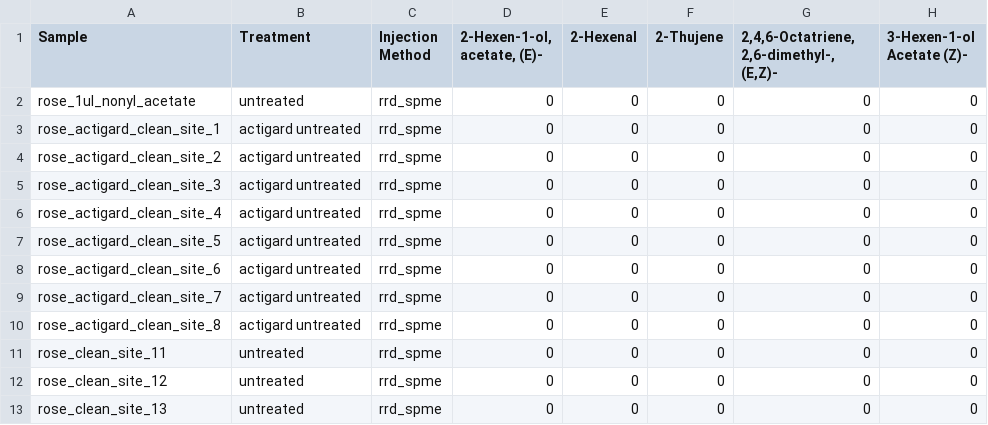
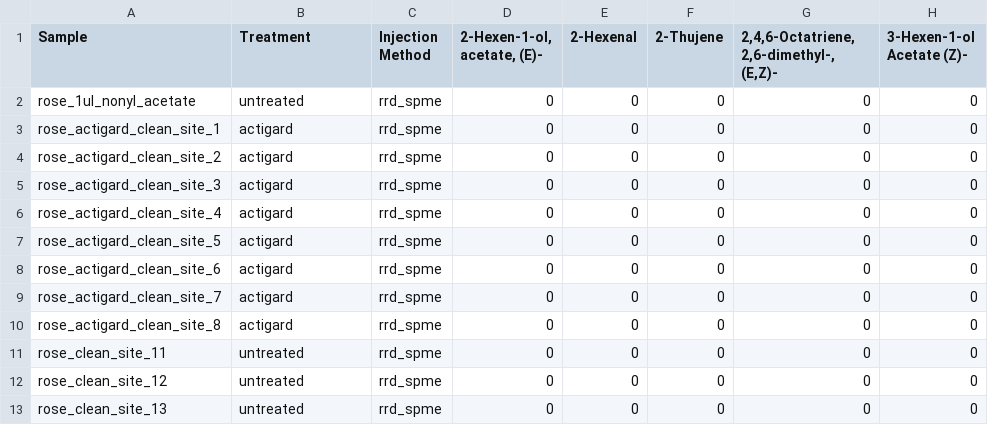
Before and after one commit to fiferworks/dissertation, a CSV file: data/rrv_volatiles_pca_table.csv, drawn as a sheet; only a part is shown; the diff names each change by its address in the sheet, - before the commit and + after, or states it on an @@ line.

Commit message:
Reran with the 'Actigard' label correctly cleaned

```diff
--- a/data/rrv_volatiles_pca_table.csv
+++ b/data/rrv_volatiles_pca_table.csv
-B3:B10 (Treatment): actigard untreated
+B3:B10 (Treatment): actigard
```
Also changed, not shown: 19 other files.
